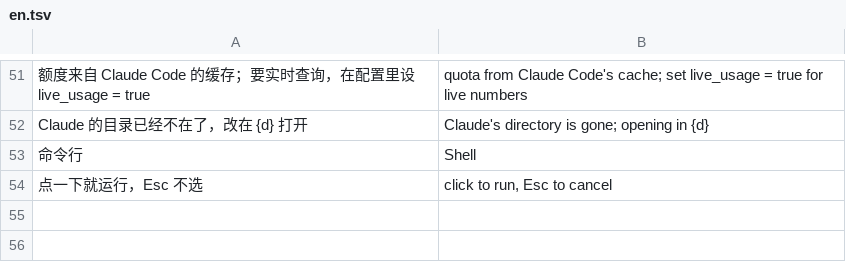
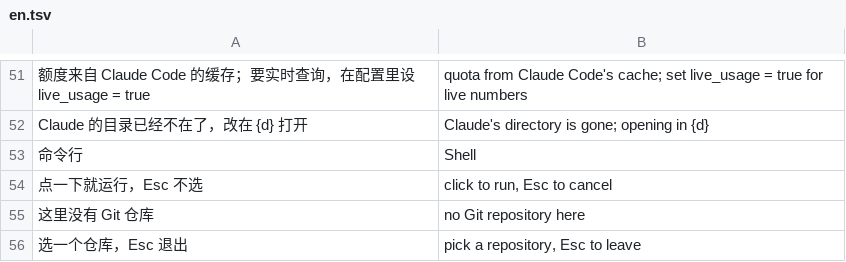
Before and after one commit to siyuanseever/statetrail, a TSV file: herdr/core/en.tsv, drawn as a sheet; only a part is shown, gaps mark what is left out; the diff names each change by its address in the sheet, - before the commit and + after, or states it on an @@ line.

```diff
--- a/herdr/core/en.tsv
+++ b/herdr/core/en.tsv
+row 55: 这里没有 Git 仓库 | no Git repository here
+row 56: 选一个仓库，Esc 退出 | pick a repository, Esc to leave
```
Also changed, not shown: 3 other files.
